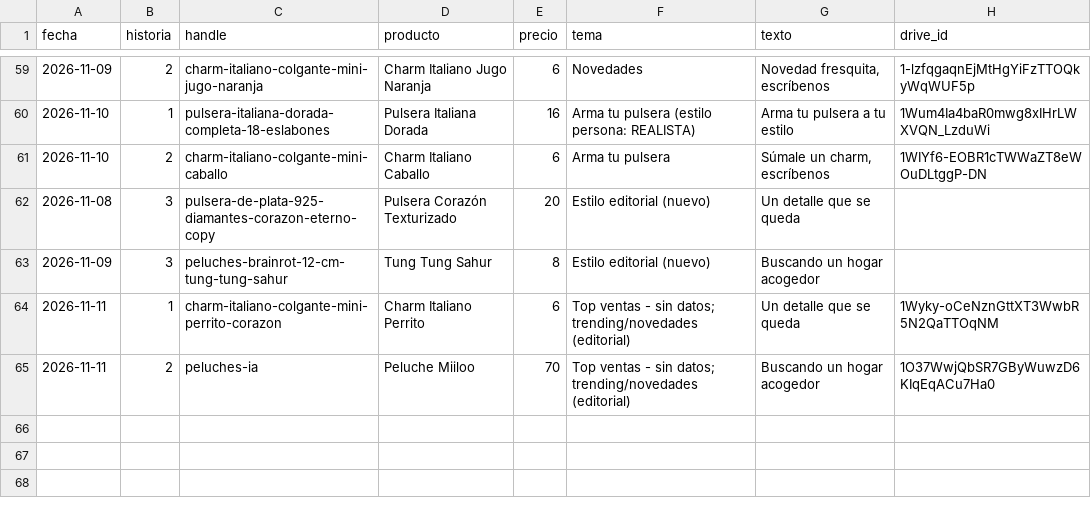
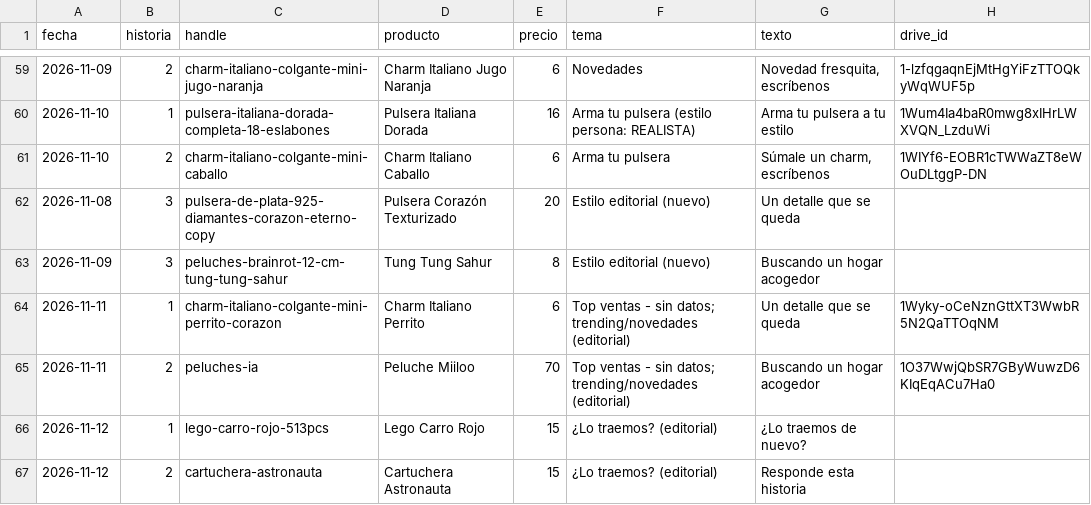
Before and after one commit to ddonoso1992-eng/Kimo-historias, a CSV file: registro.csv, drawn as a sheet; only a part is shown, gaps mark what is left out; the diff names each change by its address in the sheet, - before the commit and + after, or states it on an @@ line.

```diff
--- a/registro.csv
+++ b/registro.csv
+row 66: 2026-11-12 | 1 | lego-carro-rojo-513pcs | Lego Carro Rojo | 15 | ¿Lo traemos? (editorial) | ¿Lo traemos de nuevo?
+row 67: 2026-11-12 | 2 | cartuchera-astronauta | Cartuchera Astronauta | 15 | ¿Lo traemos? (editorial) | Responde esta historia
```
Also changed, not shown: 5 other files.
